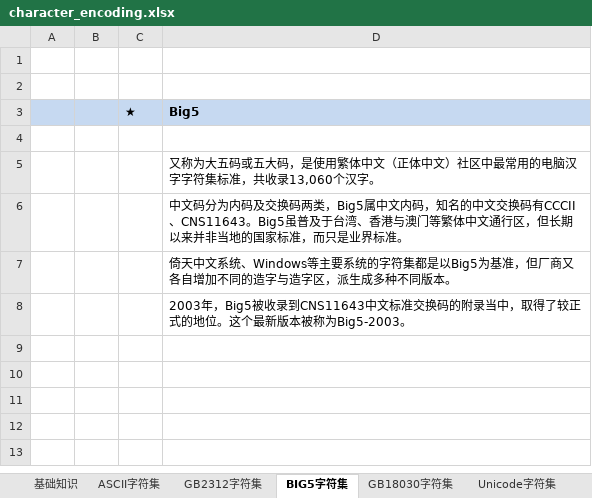
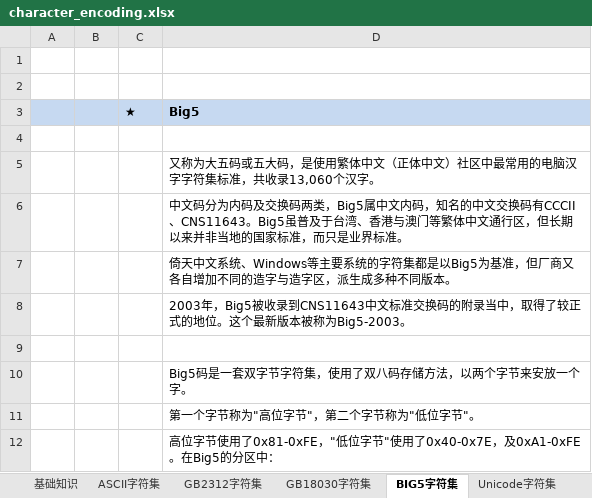
Before and after one commit to EricWHL/Study, an Excel workbook: character/character_encoding.xlsx, sheet BIG5字符集, drawn as a sheet; values as stored, in another font and other column widths than the file's, no borders; charts and pictures not drawn; the diff names each change by its address in the sheet, - before the commit and + after, or states it on an @@ line.

```diff
--- a/character/character_encoding.xlsx (sheet BIG5字符集)
+++ b/character/character_encoding.xlsx (sheet BIG5字符集)
@@ sheet tab order changed: 基础知识 | ASCII字符集 | GB2312字符集 | GB18030字符集 | BIG5字符集 | Unicode字符集 @@
+row 9: (empty)
+row 10:  |  |  | Big5码是一套双字节字符集，使用了双八码存储方法，以两个字节来安放一个字。
+row 11:  |  |  | 第一个字节称为"高位字节"，第二个字节称为"低位字节"。
+row 12:  |  |  | 高位字节使用了0x81-0xFE，"低位字节"使用了0x40-0x7E，及0xA1-0xFE。在Big5的分区中：
```
Also changed, not shown: sheet Unicode字符集, sheet 基础知识, other sheet tabs, charts or pictures.
